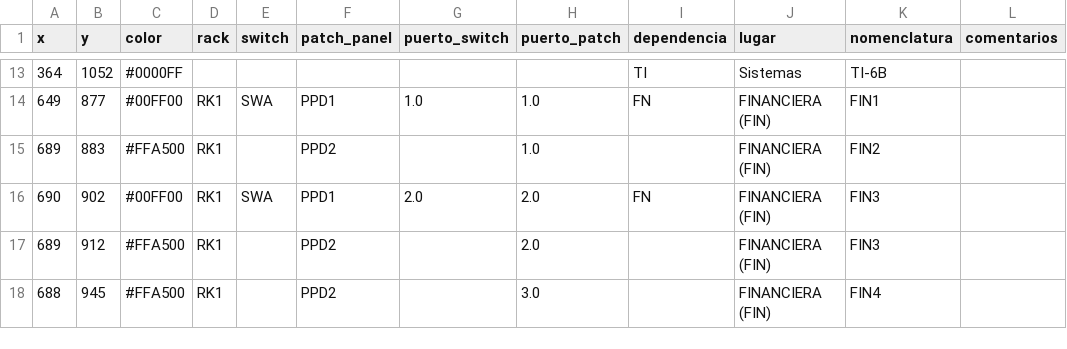
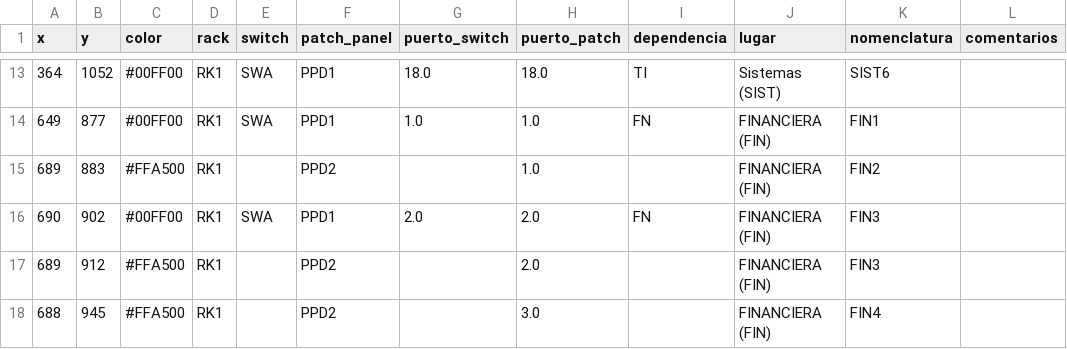
Before and after one commit to MUXULCRACK/Proyecto-Mapa-Red, a CSV file: network_points.csv, drawn as a sheet; only a part is shown, gaps mark what is left out; the diff covers the shown part only.

Commit message:
AJUSTES DE PUNTOS Y AGREGANDO LUGARES

```diff
--- a/network_points.csv
+++ b/network_points.csv
@@ -13,2 +13,2 @@ x,y,color,rack,switch,patch_panel,puerto_switch,puerto_patch,dependencia,lugar,n
-364,1052,#0000FF,,,,,,TI,Sistemas,TI-6B,
+364,1052,#00FF00,RK1,SWA,PPD1,18.0,18.0,TI,Sistemas (SIST),SIST6,
 649,877,#00FF00,RK1,SWA,PPD1,1.0,1.0,FN,FINANCIERA (FIN),FIN1,
```
Also changed, not shown: 5 added rows, 3 removed rows and 27 edited cells elsewhere in this file, 4 other files.
